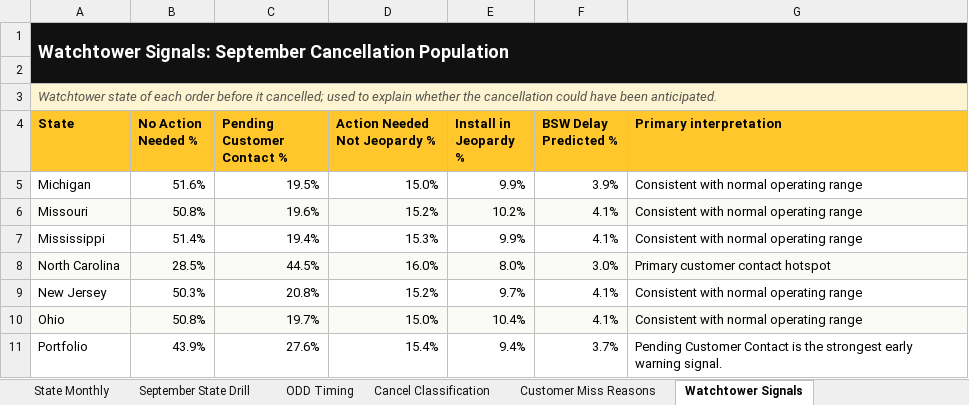
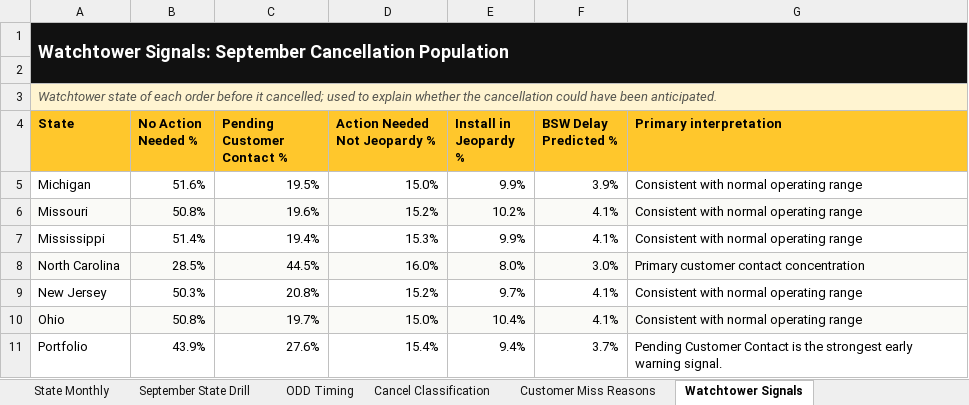
Before and after one commit to PSSL-CoPilot/Insights-Portal, an Excel workbook: data/Brightspeed_Cancellation_Data_Jan_Sep_2026.xlsx, sheet Watchtower Signals, drawn as a sheet; values as stored, in another font and other column widths than the file's, no borders; the diff names each change by its address in the sheet, - before the commit and + after, or states it on an @@ line.

```diff
--- a/data/Brightspeed_Cancellation_Data_Jan_Sep_2026.xlsx (sheet Watchtower Signals)
+++ b/data/Brightspeed_Cancellation_Data_Jan_Sep_2026.xlsx (sheet Watchtower Signals)
-G8 (Primary interpretation): Primary customer contact hotspot
+G8 (Primary interpretation): Primary customer contact concentration
```
Also changed, not shown: sheet Customer Miss Reasons, sheet September State Drill, sheet Dashboard KPI, 14 other files.
